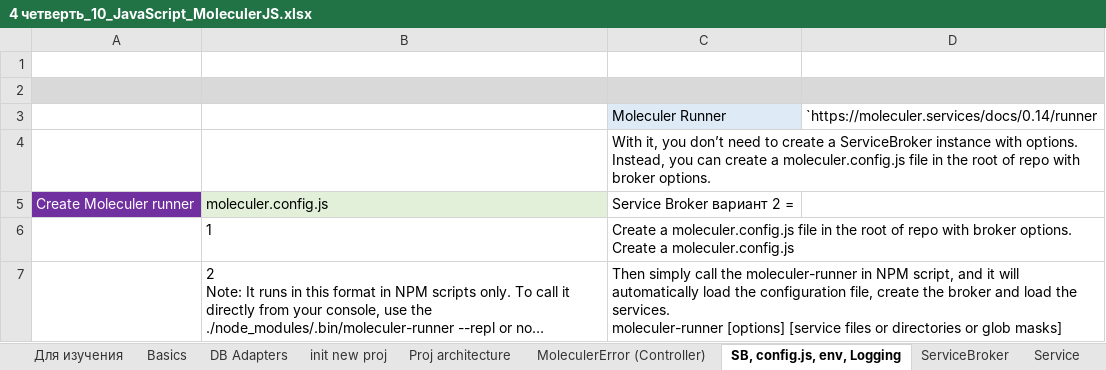
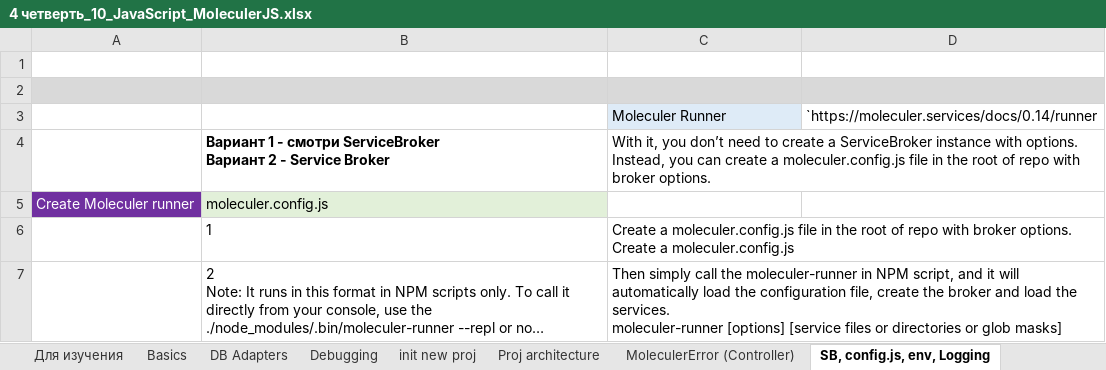
Before and after one commit to AlexServGE/GB_Developer_Workbook, an Excel workbook: 4 четверть_10_JavaScript_MoleculerJS.xlsx, sheet SB, config.js, env, Logging, drawn as a sheet; only a part is shown; long unchanged cells end in …; values as stored, in another font and other column widths than the file's, no borders; charts and pictures not drawn; ↵ is a line break in a cell; the diff names each change by its address in the sheet, - before the commit and + after, or states it on an @@ line.

```diff
--- a/4 четверть_10_JavaScript_MoleculerJS.xlsx (sheet SB, config.js, env, Logging)
+++ b/4 четверть_10_JavaScript_MoleculerJS.xlsx (sheet SB, config.js, env, Logging)
+sheet tab: Debugging
-B4: (empty)
+B4: Вариант 1 - смотри ServiceBroker ↵ Вариант 2 - Service Broker
-C5: Service Broker вариант 2 =
+C5: (empty)
```
Also changed, not shown: sheet ServiceBroker, other sheet tabs, # четверть_#_полезные ссылки для тестирования сайтов рассылок.xlsx, 4 четверть_26_Cursor.xlsx, 4 other files.
